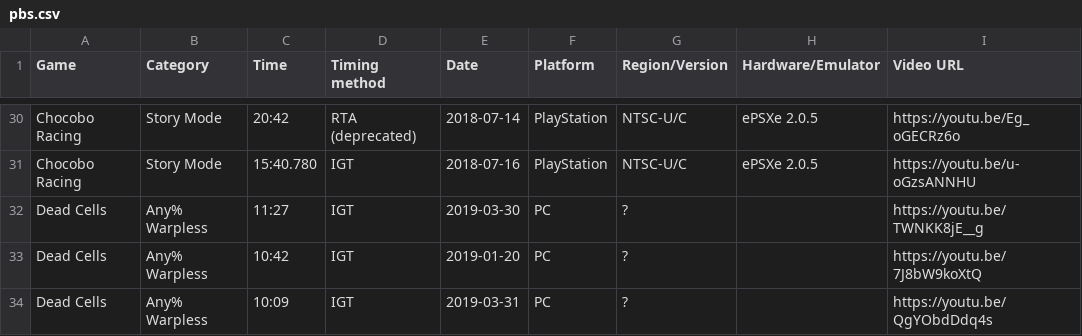
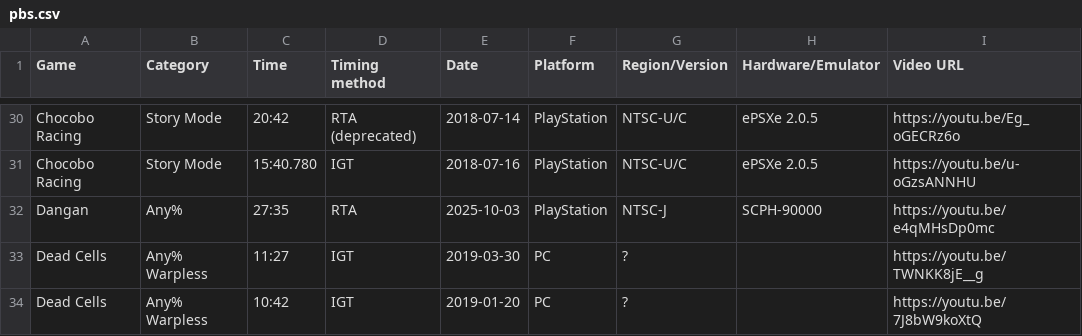
Before and after one commit to AmenAnthem/speedrun-pbs, a CSV file: pbs.csv, drawn as a sheet; only a part is shown, gaps mark what is left out; the shorter side is filled out with more unchanged rows; the diff names each change by its address in the sheet, - before the commit and + after, or states it on an @@ line.

Commit message:
feat: Updated PBs

```diff
--- a/pbs.csv
+++ b/pbs.csv
+row 32: Dangan | Any% | 27:35 | RTA | 2025-10-03 | PlayStation | NTSC-J | SCPH-90000 | https://youtu.be/e4qMHsDp0mc
```
